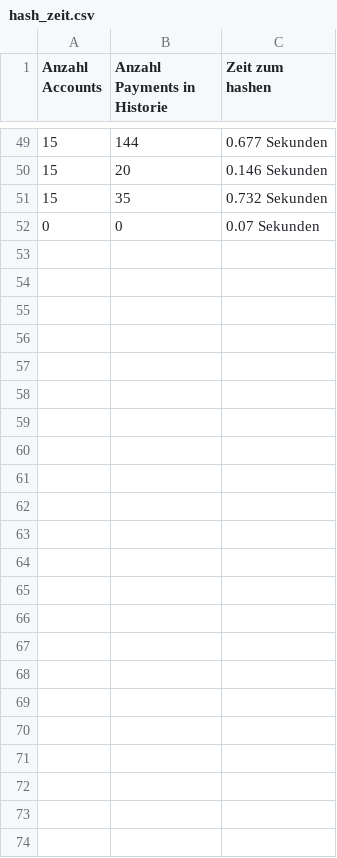
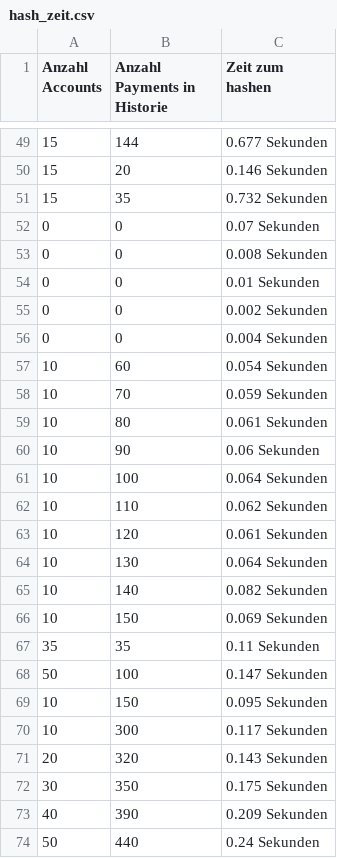
Before and after one commit to MartinRebesky/raiden-energy-trading, a CSV file: netting_server/hash_zeit.csv, drawn as a sheet; only a part is shown, gaps mark what is left out; the diff names each change by its address in the sheet, - before the commit and + after, or states it on an @@ line.

```diff
--- a/netting_server/hash_zeit.csv
+++ b/netting_server/hash_zeit.csv
+row 53: 0 | 0 | 0.008 Sekunden
+row 54: 0 | 0 | 0.01 Sekunden
+row 55: 0 | 0 | 0.002 Sekunden
+row 56: 0 | 0 | 0.004 Sekunden
+row 57: 10 | 60 | 0.054 Sekunden
+row 58: 10 | 70 | 0.059 Sekunden
+row 59: 10 | 80 | 0.061 Sekunden
+row 60: 10 | 90 | 0.06 Sekunden
+row 61: 10 | 100 | 0.064 Sekunden
+row 62: 10 | 110 | 0.062 Sekunden
+row 63: 10 | 120 | 0.061 Sekunden
+row 64: 10 | 130 | 0.064 Sekunden
+row 65: 10 | 140 | 0.082 Sekunden
+row 66: 10 | 150 | 0.069 Sekunden
+row 67: 35 | 35 | 0.11 Sekunden
+row 68: 50 | 100 | 0.147 Sekunden
+row 69: 10 | 150 | 0.095 Sekunden
+row 70: 10 | 300 | 0.117 Sekunden
+row 71: 20 | 320 | 0.143 Sekunden
+row 72: 30 | 350 | 0.175 Sekunden
+row 73: 40 | 390 | 0.209 Sekunden
+row 74: 50 | 440 | 0.24 Sekunden
```
Also changed, not shown: docker_manager/data/payment_zeit.csv, 4 other files.
